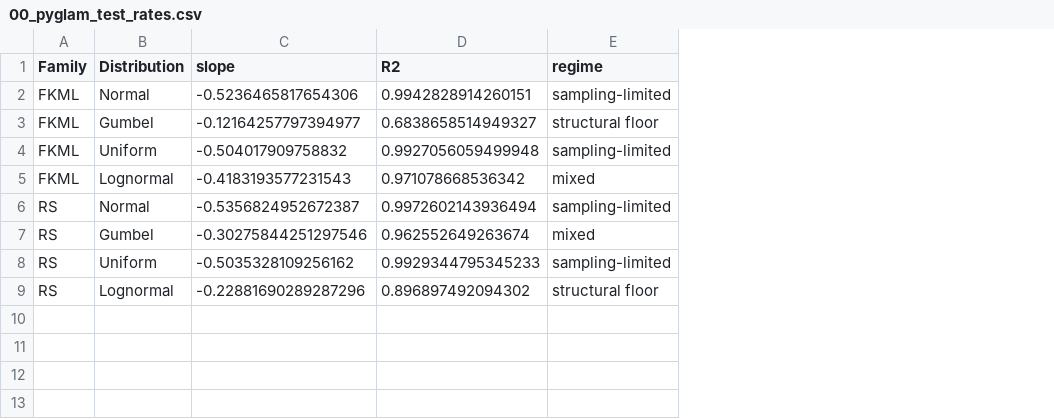
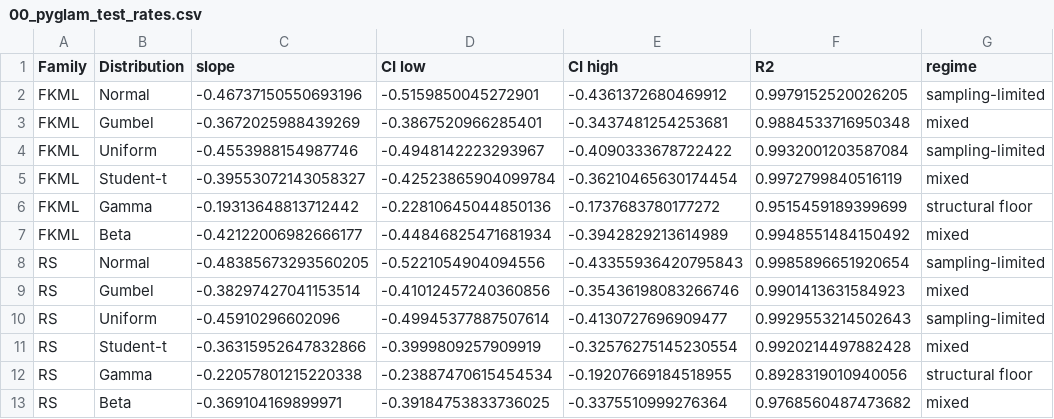
Before and after one commit to Pesquisa-UFCAT/pyGLAM, a CSV file: 00_pyglam_test_rates.csv, drawn as a sheet; removed rows and columns are numbered as before the commit, all else as after; the diff names each change by its address in the sheet, - before the commit and + after, or states it on an @@ line.

Commit message:
feat: v1.1.0 - RS region fixes, multi-start grid order, RS tests, full-tail sampling, study and R comparison notebooks part 2

```diff
--- a/00_pyglam_test_rates.csv
+++ b/00_pyglam_test_rates.csv
+column D (CI low), row 2: -0.5159850045272901; row 4: -0.4948142223293967; rows 8-10: -0.5221054904094556 | -0.41012457240360856 | -0.49945377887507614
+column E (CI high), row 2: -0.4361372680469912; row 4: -0.4090333678722422; rows 8-10: -0.43355936420795843 | -0.35436198083266746 | -0.4130727696909477
-C2 (slope): -0.5236465817654306
+C2 (slope): -0.46737150550693196
-F2 (R2): 0.9942828914260151
+F2 (R2): 0.9979152520026205
-row 3: FKML | Gumbel | -0.12164257797394977 | 0.6838658514949327 | structural floor
+row 3: FKML | Gumbel | -0.3672025988439269 | -0.3867520966285401 | -0.3437481254253681 | 0.9884533716950348 | mixed
-C4 (slope): -0.504017909758832
+C4 (slope): -0.4553988154987746
-F4 (R2): 0.9927056059499948
+F4 (R2): 0.9932001203587084
-row 5: FKML | Lognormal | -0.4183193577231543 | 0.971078668536342 | mixed
+row 5: FKML | Student-t | -0.39553072143058327 | -0.42523865904099784 | -0.36210465630174454 | 0.9972799840516119 | mixed
+row 6: FKML | Gamma | -0.19313648813712442 | -0.22810645044850136 | -0.1737683780177272 | 0.9515459189399699 | structural floor
+row 7: FKML | Beta | -0.42122006982666177 | -0.44846825471681934 | -0.3942829213614989 | 0.9948551484150492 | mixed
-C8 (slope): -0.5356824952672387
+C8 (slope): -0.48385673293560205
-F8 (R2): 0.9972602143936494
+F8 (R2): 0.9985896651920654
-C9 (slope): -0.30275844251297546
+C9 (slope): -0.38297427041153514
-F9 (R2): 0.962552649263674
+F9 (R2): 0.9901413631584923
-C10 (slope): -0.5035328109256162
+C10 (slope): -0.45910296602096
-F10 (R2): 0.9929344795345233
+F10 (R2): 0.9929553214502643
-row 9: RS | Lognormal | -0.22881690289287296 | 0.896897492094302 | structural floor
+row 11: RS | Student-t | -0.36315952647832866 | -0.3999809257909919 | -0.32576275145230554 | 0.9920214497882428 | mixed
+row 12: RS | Gamma | -0.22057801215220338 | -0.23887470615454534 | -0.19207669184518955 | 0.8928319010940056 | structural floor
+row 13: RS | Beta | -0.369104169899971 | -0.39184753833736025 | -0.3375510999276364 | 0.9768560487473682 | mixed
```
Also changed, not shown: 00_pyglam_test_validity.csv, 17 other files.
